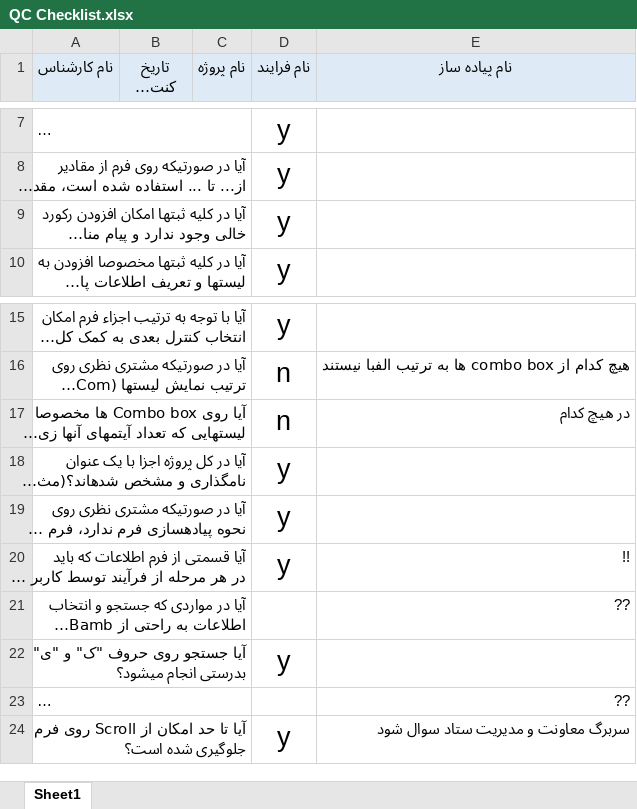
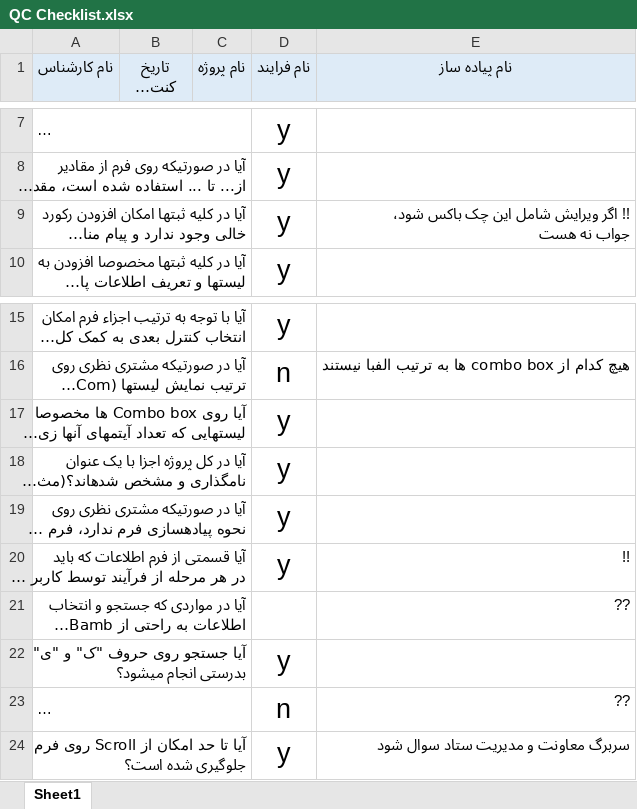
Before and after one commit to pouya-alipour741/SQL_Tutorial_My_Files, an Excel workbook: misc/alipour/QC Checklist.xlsx, sheet Sheet1, drawn as a sheet; only a part is shown, gaps mark what is left out; long unchanged cells end in …; values as stored, in another font and other column widths than the file's, no borders; ↵ is a line break in a cell; the diff names each change by its address in the sheet, - before the commit and + after, or states it on an @@ line.

```diff
--- a/misc/alipour/QC Checklist.xlsx (sheet Sheet1)
+++ b/misc/alipour/QC Checklist.xlsx (sheet Sheet1)
-E9 (نام پیاده ساز): (empty)
+E9 (نام پیاده ساز): !! اگر ویرایش شامل این چک باکس شود، ↵ جواب نه هست
-D17 (نام فرایند): n
+D17 (نام فرایند): y
-E17 (نام پیاده ساز): در هیچ کدام
+E17 (نام پیاده ساز): (empty)
-D23 (نام فرایند): (empty)
+D23 (نام فرایند): n
```
Also changed, not shown: 1 other file.
